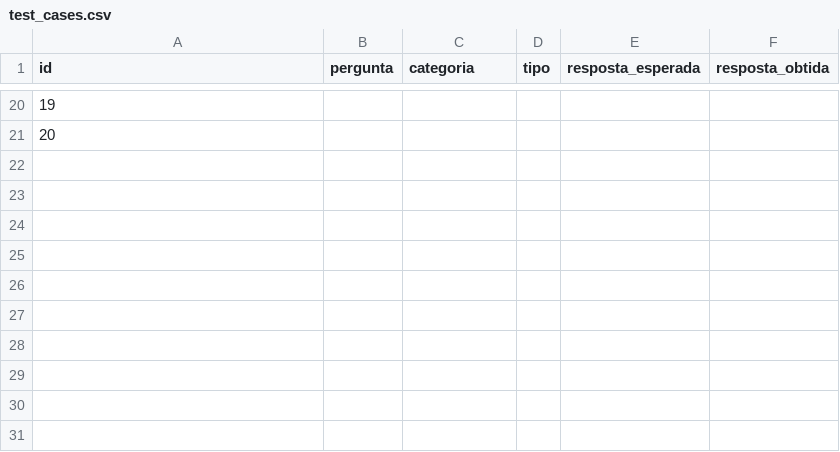
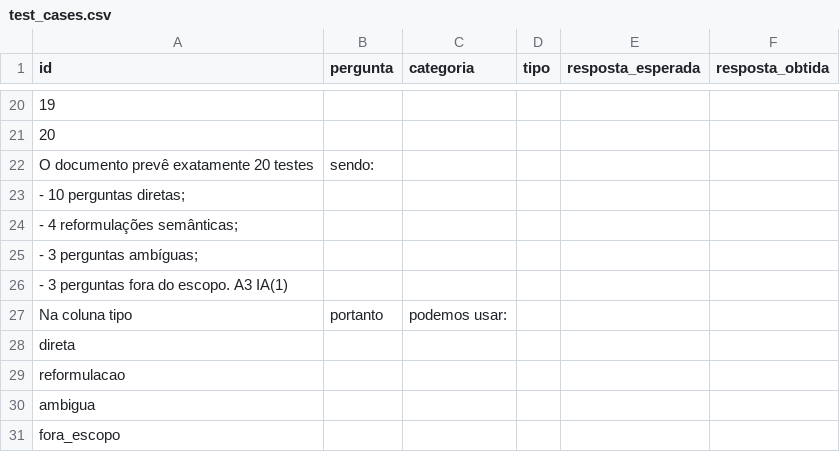
Before and after one commit to LucasRobertodaRosa/A3-CHATBOT-IT, a CSV file: data/test_cases.csv, drawn as a sheet; only a part is shown, gaps mark what is left out.

```diff
--- a/data/test_cases.csv
+++ b/data/test_cases.csv
@@ -21 +21,11 @@ id,pergunta,categoria,tipo,resposta_esperada,resposta_obtida
 20,,,,,
+O documento prevê exatamente 20 testes, sendo:
+- 10 perguntas diretas;
+- 4 reformulações semânticas;
+- 3 perguntas ambíguas;
+- 3 perguntas fora do escopo. A3 IA(1)
+Na coluna tipo, portanto, podemos usar:
+direta
+reformulacao
+ambigua
+fora_escopo
```
Also changed, not shown: 1 other file.
